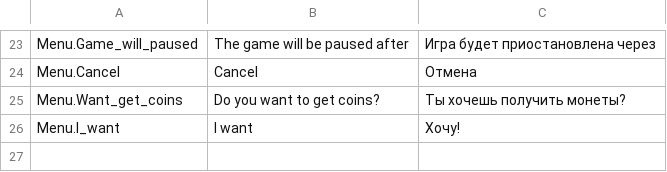
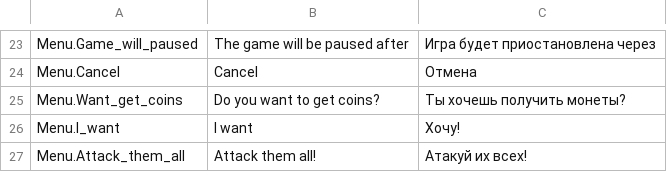
Before and after one commit to MarcusOrNot/Circus_IO, a CSV file: Assets/SimpleLocalization/Resources/Localization/Menu.csv, drawn as a sheet; only a part is shown, gaps mark what is left out; the diff names each change by its address in the sheet, - before the commit and + after, or states it on an @@ line.

```diff
--- a/Assets/SimpleLocalization/Resources/Localization/Menu.csv
+++ b/Assets/SimpleLocalization/Resources/Localization/Menu.csv
+row 27: Menu.Attack_them_all | Attack them all! | Атакуй их всех!
```
Also changed, not shown: 10 other files.
